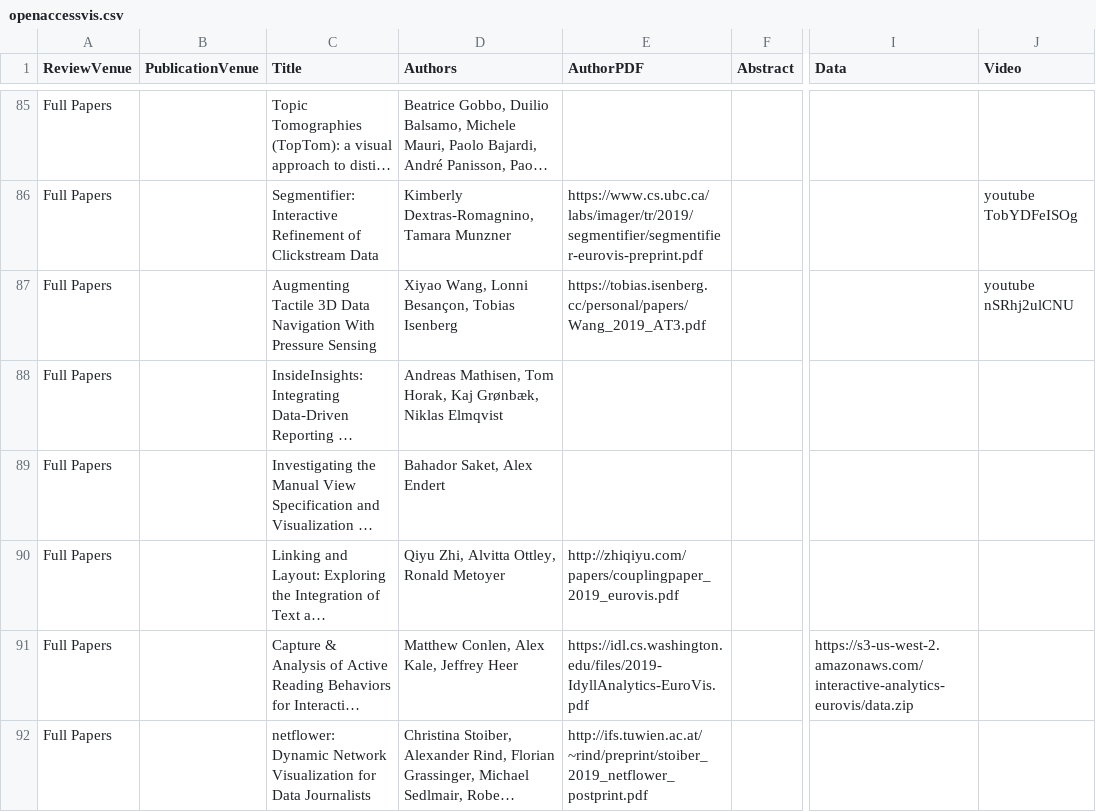
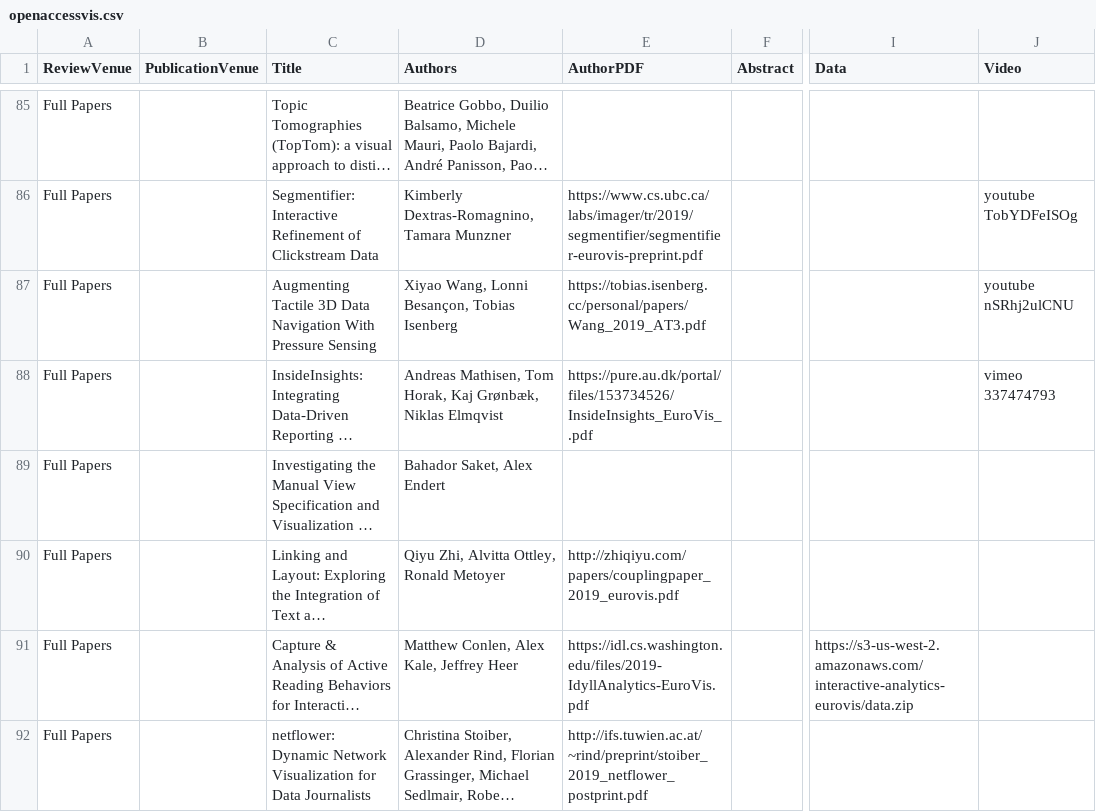
Before and after one commit to jamesscottbrown/open-access-eurovis, a CSV file: 2019/openaccessvis.csv, drawn as a sheet; only a part is shown, gaps mark what is left out; long unchanged cells end in …; the diff names each change by its address in the sheet, - before the commit and + after, or states it on an @@ line.

Commit message:
add 1 paper

```diff
--- a/2019/openaccessvis.csv
+++ b/2019/openaccessvis.csv
-E88 (AuthorPDF): (empty)
+E88 (AuthorPDF): https://pure.au.dk/portal/files/153734526/InsideInsights_EuroVis_.pdf
-J88 (Video): (empty)
+J88 (Video): vimeo 337474793
```
